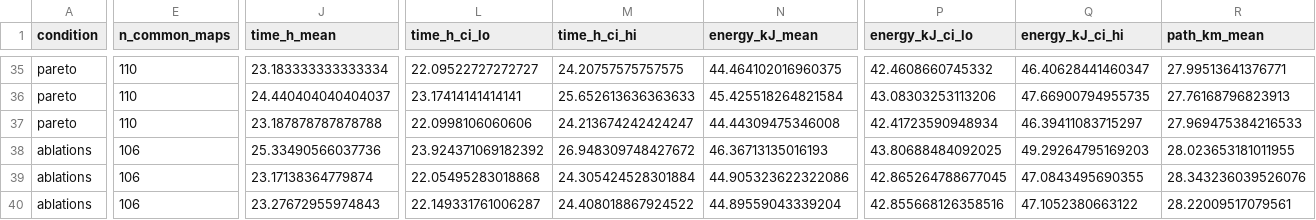
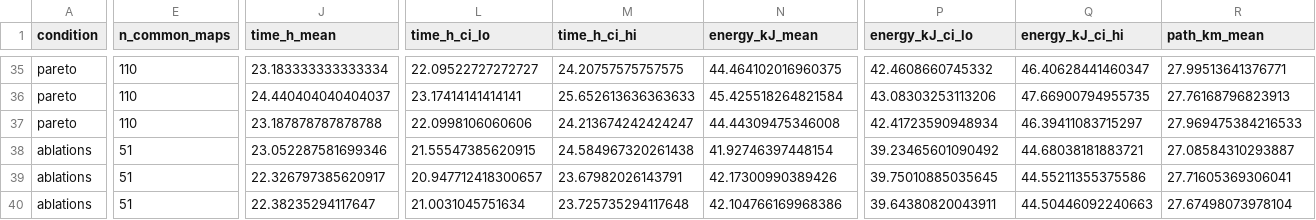
Before and after one commit to pranaychdey20-lab/glider-zermelo-rl, a CSV file: results/summary_all.csv, drawn as a sheet; only a part is shown, gaps mark what is left out; the diff covers the shown part only; the diff names each change by its address in the sheet, - before the commit and + after, or states it on an @@ line.

```diff
--- a/results/summary_all.csv
+++ b/results/summary_all.csv
-E38:E40 (n_common_maps): 106
+E38:E40 (n_common_maps): 51
-J38 (time_h_mean): 25.33490566037736
+J38 (time_h_mean): 23.052287581699346
-L38 (time_h_ci_lo): 23.924371069182392
+L38 (time_h_ci_lo): 21.55547385620915
-M38 (time_h_ci_hi): 26.948309748427672
+M38 (time_h_ci_hi): 24.584967320261438
-N38 (energy_kJ_mean): 46.36713135016193
+N38 (energy_kJ_mean): 41.92746397448154
-P38 (energy_kJ_ci_lo): 43.80688484092025
+P38 (energy_kJ_ci_lo): 39.23465601090492
-Q38 (energy_kJ_ci_hi): 49.29264795169203
+Q38 (energy_kJ_ci_hi): 44.68038181883721
-R38 (path_km_mean): 28.023653181011955
+R38 (path_km_mean): 27.08584310293887
-J39 (time_h_mean): 23.17138364779874
+J39 (time_h_mean): 22.326797385620917
-L39 (time_h_ci_lo): 22.05495283018868
+L39 (time_h_ci_lo): 20.947712418300657
-M39 (time_h_ci_hi): 24.305424528301884
+M39 (time_h_ci_hi): 23.67982026143791
-N39 (energy_kJ_mean): 44.905323622322086
+N39 (energy_kJ_mean): 42.17300990389426
-P39 (energy_kJ_ci_lo): 42.865264788677045
+P39 (energy_kJ_ci_lo): 39.75010885035645
-Q39 (energy_kJ_ci_hi): 47.0843495690355
+Q39 (energy_kJ_ci_hi): 44.55211355375586
-R39 (path_km_mean): 28.343236039526076
+R39 (path_km_mean): 27.71605369306041
-J40 (time_h_mean): 23.27672955974843
+J40 (time_h_mean): 22.38235294117647
-L40 (time_h_ci_lo): 22.149331761006287
+L40 (time_h_ci_lo): 21.0031045751634
-M40 (time_h_ci_hi): 24.408018867924522
+M40 (time_h_ci_hi): 23.725735294117648
-N40 (energy_kJ_mean): 44.89559043339204
+N40 (energy_kJ_mean): 42.104766169968386
-P40 (energy_kJ_ci_lo): 42.855668126358516
+P40 (energy_kJ_ci_lo): 39.64380820043911
-Q40 (energy_kJ_ci_hi): 47.1052380663122
+Q40 (energy_kJ_ci_hi): 44.50446092240663
-R40 (path_km_mean): 28.22009517079561
+R40 (path_km_mean): 27.67498073978104
```
Also changed, not shown: 1 added row and 45 edited cells elsewhere in this file, 9 other files.
